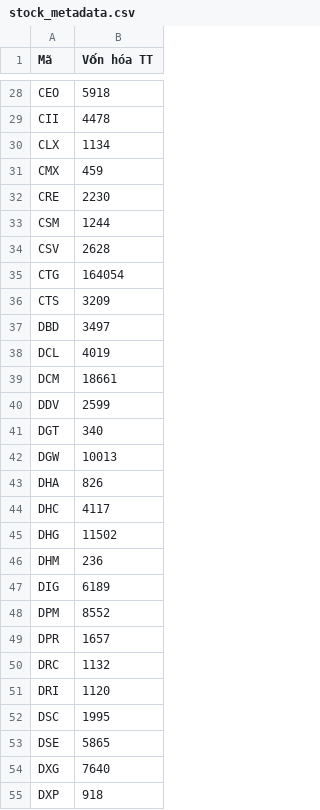
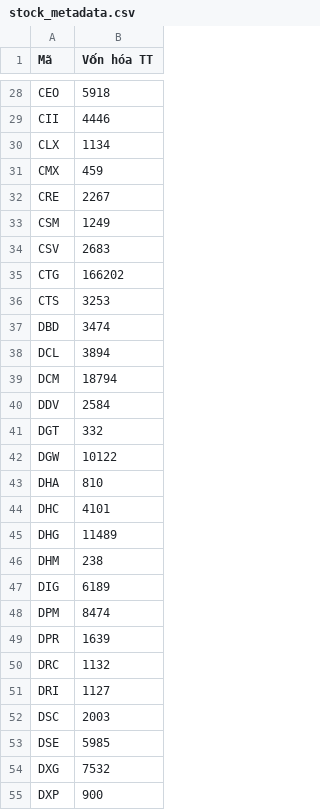
Before and after one commit to yunaduong2022-prog/tram-tin-hieu-ck, a CSV file: data/stock_metadata.csv, drawn as a sheet; only a part is shown, gaps mark what is left out; the diff covers the shown part only; the diff names each change by its address in the sheet, - before the commit and + after, or states it on an @@ line.

```diff
--- a/data/stock_metadata.csv
+++ b/data/stock_metadata.csv
-B29 (Vốn hóa TT): 4478
+B29 (Vốn hóa TT): 4446
-B32 (Vốn hóa TT): 2230
+B32 (Vốn hóa TT): 2267
-B33 (Vốn hóa TT): 1244
+B33 (Vốn hóa TT): 1249
-B34 (Vốn hóa TT): 2628
+B34 (Vốn hóa TT): 2683
-B35 (Vốn hóa TT): 164054
+B35 (Vốn hóa TT): 166202
-B36 (Vốn hóa TT): 3209
+B36 (Vốn hóa TT): 3253
-B37 (Vốn hóa TT): 3497
+B37 (Vốn hóa TT): 3474
-B38 (Vốn hóa TT): 4019
+B38 (Vốn hóa TT): 3894
-B39 (Vốn hóa TT): 18661
+B39 (Vốn hóa TT): 18794
-B40 (Vốn hóa TT): 2599
+B40 (Vốn hóa TT): 2584
-B41 (Vốn hóa TT): 340
+B41 (Vốn hóa TT): 332
-B42 (Vốn hóa TT): 10013
+B42 (Vốn hóa TT): 10122
-B43 (Vốn hóa TT): 826
+B43 (Vốn hóa TT): 810
-B44 (Vốn hóa TT): 4117
+B44 (Vốn hóa TT): 4101
-B45 (Vốn hóa TT): 11502
+B45 (Vốn hóa TT): 11489
-B46 (Vốn hóa TT): 236
+B46 (Vốn hóa TT): 238
-B48 (Vốn hóa TT): 8552
+B48 (Vốn hóa TT): 8474
-B49 (Vốn hóa TT): 1657
+B49 (Vốn hóa TT): 1639
-B51 (Vốn hóa TT): 1120
+B51 (Vốn hóa TT): 1127
-B52 (Vốn hóa TT): 1995
+B52 (Vốn hóa TT): 2003
-B53 (Vốn hóa TT): 5865
+B53 (Vốn hóa TT): 5985
-B54 (Vốn hóa TT): 7640
+B54 (Vốn hóa TT): 7532
-B55 (Vốn hóa TT): 918
+B55 (Vốn hóa TT): 900
```
Also changed, not shown: 150 edited cells elsewhere in this file, 2 other files.
